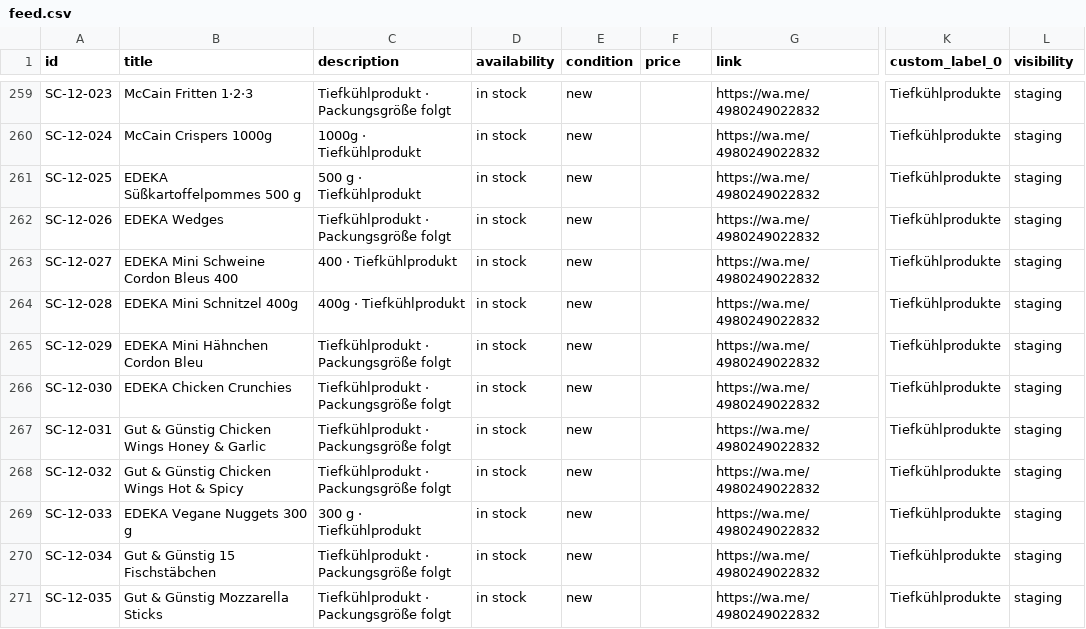
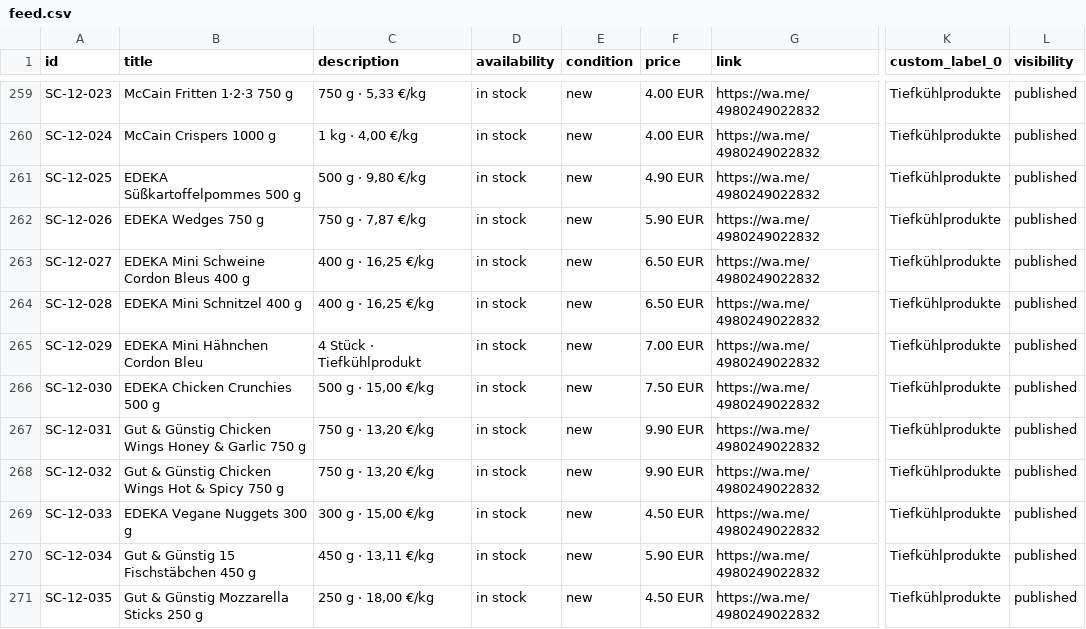
Before and after one commit to maleknagag-arch/snackchapel-katalog, a CSV file: feed.csv, drawn as a sheet; only a part is shown, gaps mark what is left out; the diff covers the shown part only; the diff names each change by its address in the sheet, - before the commit and + after, or states it on an @@ line.

```diff
--- a/feed.csv
+++ b/feed.csv
-B259 (title): McCain Fritten 1·2·3
+B259 (title): McCain Fritten 1·2·3 750 g
-C259 (description): Tiefkühlprodukt · Packungsgröße folgt
+C259 (description): 750 g · 5,33 €/kg
-F259:F260 (price): (empty)
+F259:F260 (price): 4.00 EUR
-L259:L271 (visibility): staging
+L259:L271 (visibility): published
-B260 (title): McCain Crispers 1000g
+B260 (title): McCain Crispers 1000 g
-C260 (description): 1000g · Tiefkühlprodukt
+C260 (description): 1 kg · 4,00 €/kg
-C261 (description): 500 g · Tiefkühlprodukt
+C261 (description): 500 g · 9,80 €/kg
-F261 (price): (empty)
+F261 (price): 4.90 EUR
-B262 (title): EDEKA Wedges
+B262 (title): EDEKA Wedges 750 g
-C262 (description): Tiefkühlprodukt · Packungsgröße folgt
+C262 (description): 750 g · 7,87 €/kg
-F262 (price): (empty)
+F262 (price): 5.90 EUR
-B263 (title): EDEKA Mini Schweine Cordon Bleus 400
+B263 (title): EDEKA Mini Schweine Cordon Bleus 400 g
-C263 (description): 400 · Tiefkühlprodukt
+C263 (description): 400 g · 16,25 €/kg
-F263:F264 (price): (empty)
+F263:F264 (price): 6.50 EUR
-B264 (title): EDEKA Mini Schnitzel 400g
+B264 (title): EDEKA Mini Schnitzel 400 g
-C264 (description): 400g · Tiefkühlprodukt
+C264 (description): 400 g · 16,25 €/kg
-C265 (description): Tiefkühlprodukt · Packungsgröße folgt
+C265 (description): 4 Stück · Tiefkühlprodukt
-F265 (price): (empty)
+F265 (price): 7.00 EUR
-B266 (title): EDEKA Chicken Crunchies
+B266 (title): EDEKA Chicken Crunchies 500 g
-C266 (description): Tiefkühlprodukt · Packungsgröße folgt
+C266 (description): 500 g · 15,00 €/kg
-F266 (price): (empty)
+F266 (price): 7.50 EUR
-B267 (title): Gut & Günstig Chicken Wings Honey & Garlic
+B267 (title): Gut & Günstig Chicken Wings Honey & Garlic 750 g
-C267:C268 (description): Tiefkühlprodukt · Packungsgröße folgt
+C267:C268 (description): 750 g · 13,20 €/kg
-F267:F268 (price): (empty)
+F267:F268 (price): 9.90 EUR
-B268 (title): Gut & Günstig Chicken Wings Hot & Spicy
+B268 (title): Gut & Günstig Chicken Wings Hot & Spicy 750 g
-C269 (description): 300 g · Tiefkühlprodukt
+C269 (description): 300 g · 15,00 €/kg
-F269 (price): (empty)
+F269 (price): 4.50 EUR
-B270 (title): Gut & Günstig 15 Fischstäbchen
+B270 (title): Gut & Günstig 15 Fischstäbchen 450 g
-C270 (description): Tiefkühlprodukt · Packungsgröße folgt
+C270 (description): 450 g · 13,11 €/kg
-F270 (price): (empty)
+F270 (price): 5.90 EUR
-B271 (title): Gut & Günstig Mozzarella Sticks
+B271 (title): Gut & Günstig Mozzarella Sticks 250 g
-C271 (description): Tiefkühlprodukt · Packungsgröße folgt
+C271 (description): 250 g · 18,00 €/kg
-F271 (price): (empty)
+F271 (price): 4.50 EUR
```
Also changed, not shown: 124 edited cells elsewhere in this file.
